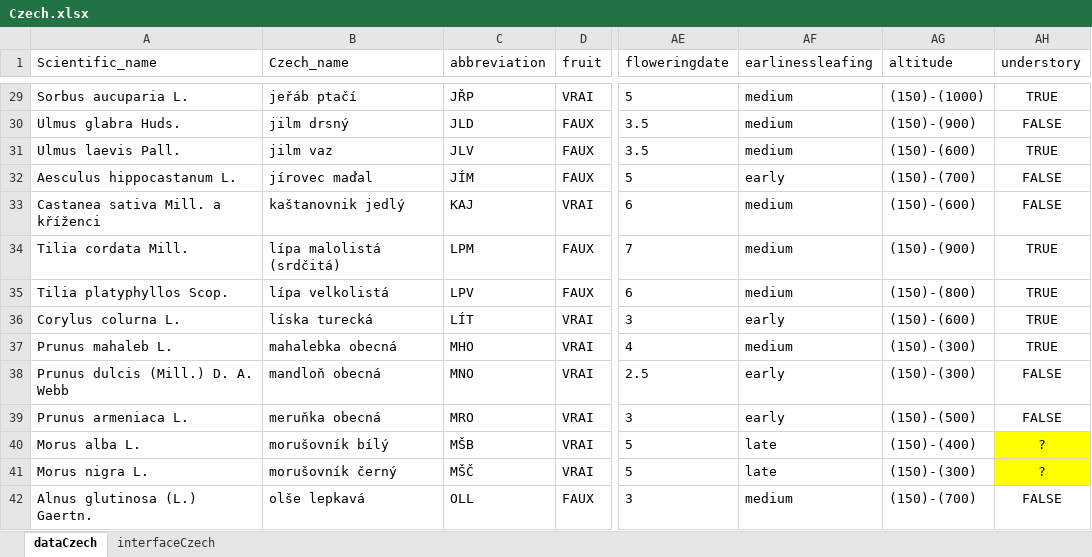
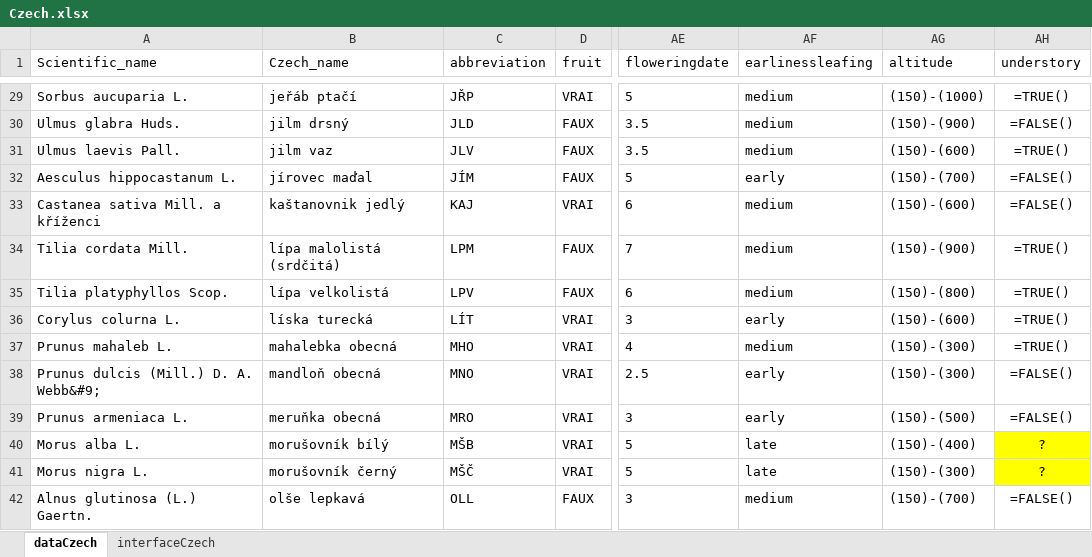
Before and after one commit to euraf/agroforestreeadvice, an Excel workbook: models/Czech.xlsx, sheet dataCzech, drawn as a sheet; only a part is shown, gaps mark what is left out; values as stored, in another font and other column widths than the file's, no borders; formulas without a stored value are shown as written; table styles not drawn; the diff covers the shown part only; the diff names each change by its address in the sheet, - before the commit and + after, or states it on an @@ line.

```diff
--- a/models/Czech.xlsx (sheet dataCzech)
+++ b/models/Czech.xlsx (sheet dataCzech)
-AH29 (understory): TRUE
+AH29 (understory): =TRUE()
-AH30 (understory): FALSE
+AH30 (understory): =FALSE()
-AH31 (understory): TRUE
+AH31 (understory): =TRUE()
-AH32:AH33 (understory): FALSE
+AH32:AH33 (understory): =FALSE()
-AH34:AH37 (understory): TRUE
+AH34:AH37 (understory): =TRUE()
-A38 (Scientific_name): Prunus dulcis (Mill.) D. A. Webb
+A38 (Scientific_name): Prunus dulcis (Mill.) D. A. Webb&#9;
-AH38:AH39 (understory): FALSE
+AH38:AH39 (understory): =FALSE()
-AH42 (understory): FALSE
+AH42 (understory): =FALSE()
```
Also changed, not shown: 45 edited cells elsewhere in this sheet, sheet interfaceCzech, 5 other files.
